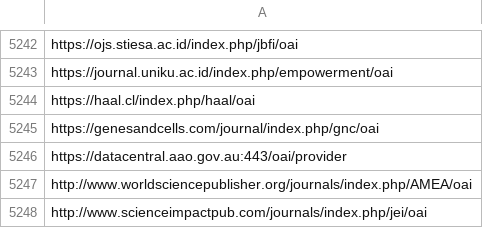
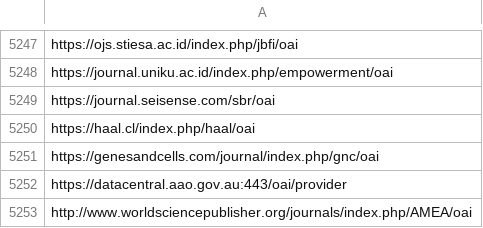
Before and after one commit to miku/metha, a TSV file: contrib/sites-oa.tsv, drawn as a sheet; only a part is shown, gaps mark what is left out; the shorter side is filled out with more unchanged rows; the diff covers the shown part only; the diff names each change by its address in the sheet, - before the commit and + after, or states it on an @@ line.

```diff
--- a/contrib/sites-oa.tsv
+++ b/contrib/sites-oa.tsv
+row 5249: https://journal.seisense.com/sbr/oai
```
Also changed, not shown: 5 added rows elsewhere in this file, 1 other file.
